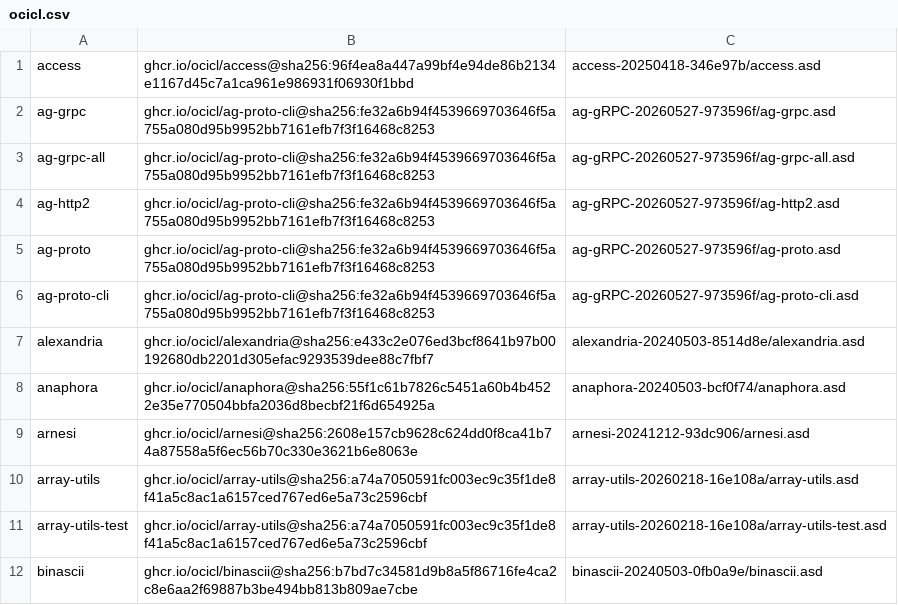
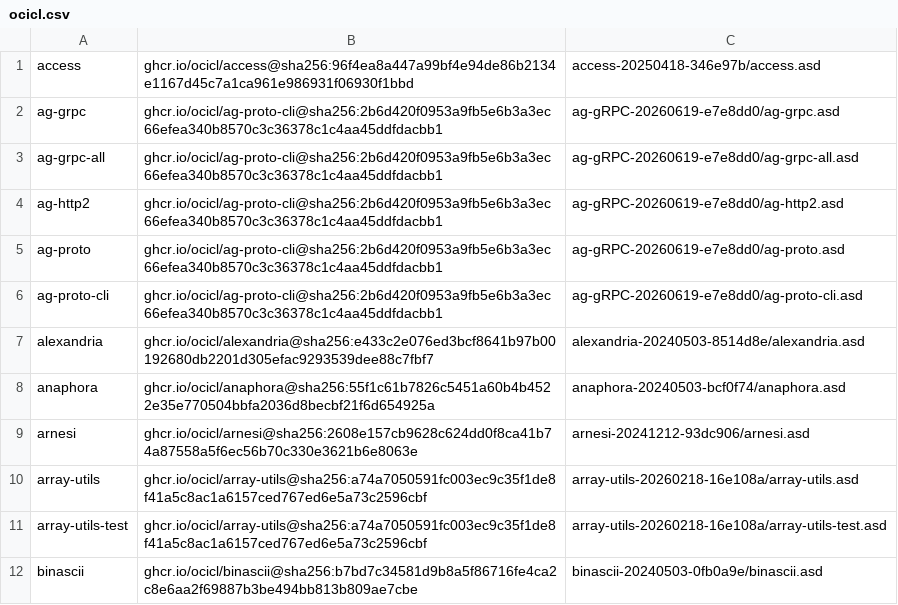
Before and after one commit to atgreen/cave, a CSV file: ocicl.csv, drawn as a sheet; only a part is shown.

```diff
--- a/ocicl.csv
+++ b/ocicl.csv
@@ -1,7 +1,7 @@
 access, ghcr.io/ocicl/access@sha256:96f4ea8a447a99bf4e94de86b2134e1167d45c7a1ca961e986931f06930f1bbd, access-20250418-346e97b/access.asd
-ag-grpc, ghcr.io/ocicl/ag-proto-cli@sha256:fe32a6b94f4539669703646f5a755a080d95b9952bb7161efb7f3f16468c8253, ag-gRPC-20260527-973596f/ag-grpc.asd
-ag-grpc-all, ghcr.io/ocicl/ag-proto-cli@sha256:fe32a6b94f4539669703646f5a755a080d95b9952bb7161efb7f3f16468c8253, ag-gRPC-20260527-973596f/ag-grpc-all.asd
-ag-http2, ghcr.io/ocicl/ag-proto-cli@sha256:fe32a6b94f4539669703646f5a755a080d95b9952bb7161efb7f3f16468c8253, ag-gRPC-20260527-973596f/ag-http2.asd
-ag-proto, ghcr.io/ocicl/ag-proto-cli@sha256:fe32a6b94f4539669703646f5a755a080d95b9952bb7161efb7f3f16468c8253, ag-gRPC-20260527-973596f/ag-proto.asd
-ag-proto-cli, ghcr.io/ocicl/ag-proto-cli@sha256:fe32a6b94f4539669703646f5a755a080d95b9952bb7161efb7f3f16468c8253, ag-gRPC-20260527-973596f/ag-proto-cli.asd
+ag-grpc, ghcr.io/ocicl/ag-proto-cli@sha256:2b6d420f0953a9fb5e6b3a3ec66efea340b8570c3c36378c1c4aa45ddfdacbb1, ag-gRPC-20260619-e7e8dd0/ag-grpc.asd
+ag-grpc-all, ghcr.io/ocicl/ag-proto-cli@sha256:2b6d420f0953a9fb5e6b3a3ec66efea340b8570c3c36378c1c4aa45ddfdacbb1, ag-gRPC-20260619-e7e8dd0/ag-grpc-all.asd
+ag-http2, ghcr.io/ocicl/ag-proto-cli@sha256:2b6d420f0953a9fb5e6b3a3ec66efea340b8570c3c36378c1c4aa45ddfdacbb1, ag-gRPC-20260619-e7e8dd0/ag-http2.asd
+ag-proto, ghcr.io/ocicl/ag-proto-cli@sha256:2b6d420f0953a9fb5e6b3a3ec66efea340b8570c3c36378c1c4aa45ddfdacbb1, ag-gRPC-20260619-e7e8dd0/ag-proto.asd
+ag-proto-cli, ghcr.io/ocicl/ag-proto-cli@sha256:2b6d420f0953a9fb5e6b3a3ec66efea340b8570c3c36378c1c4aa45ddfdacbb1, ag-gRPC-20260619-e7e8dd0/ag-proto-cli.asd
 alexandria, ghcr.io/ocicl/alexandria@sha256:e433c2e076ed3bcf8641b97b00192680db2201d305efac9293539dee88c7fbf7, alexandria-20240503-8514d8e/alexandria.asd
```
